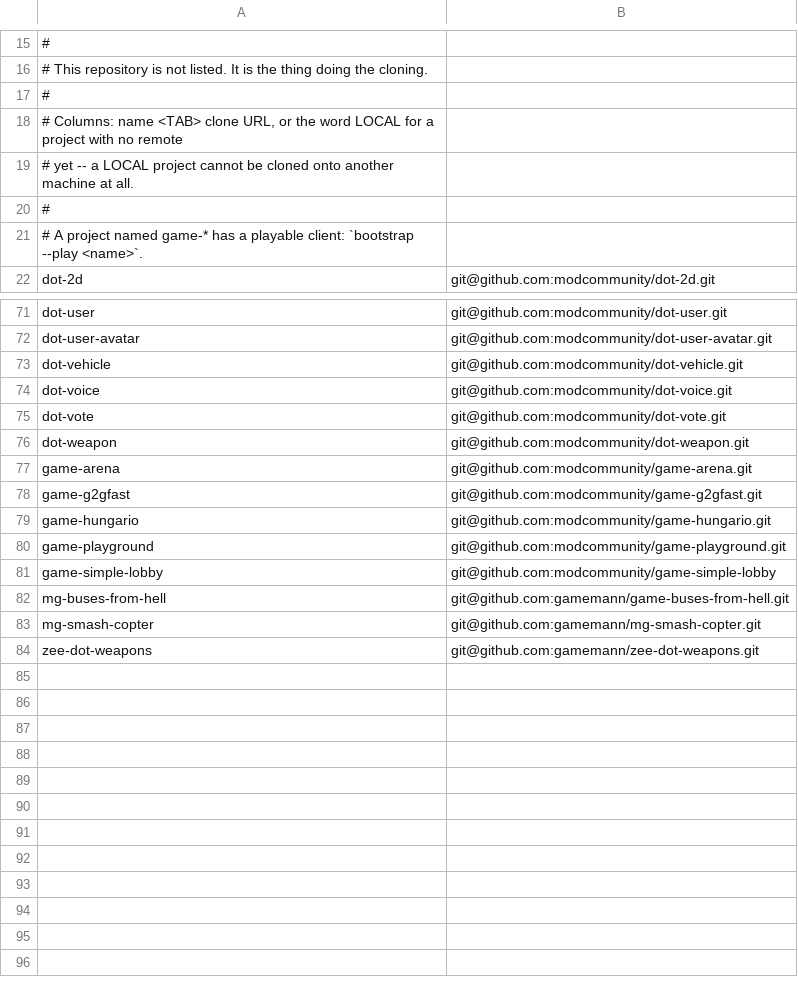
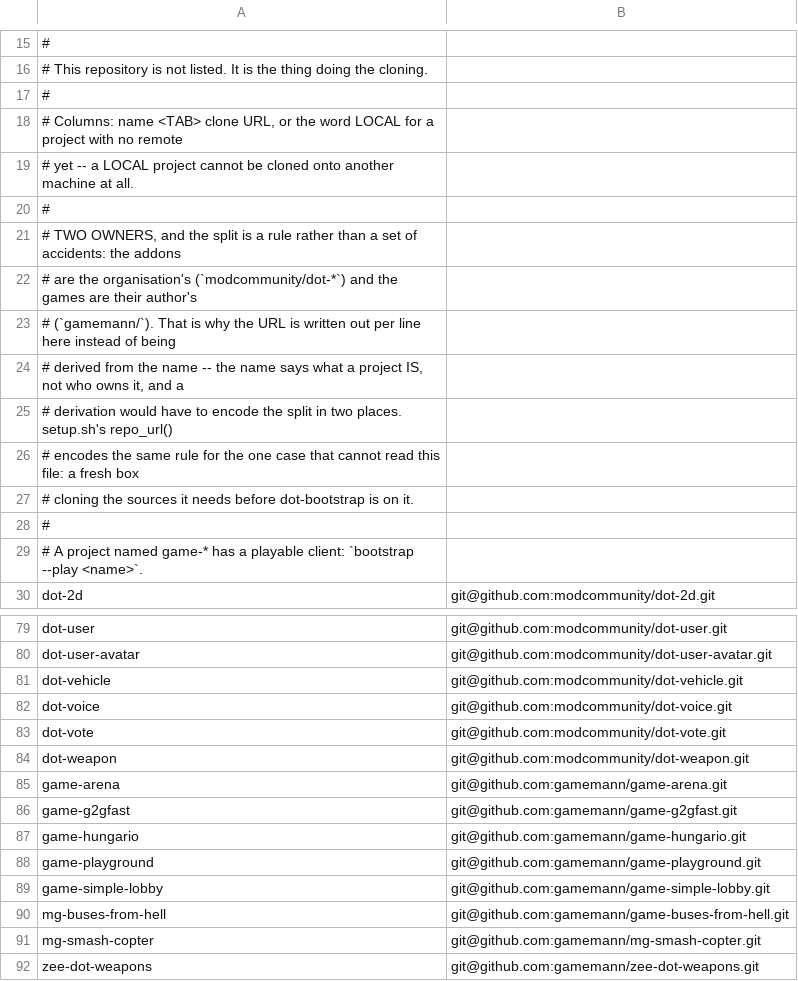
Before and after one commit to modcommunity/dot-bootstrap, a TSV file: projects.tsv, drawn as a sheet; only a part is shown, gaps mark what is left out.

```diff
--- a/projects.tsv
+++ b/projects.tsv
@@ -20,2 +20,10 @@
 #
+# TWO OWNERS, and the split is a rule rather than a set of accidents: the addons
+# are the organisation's (`modcommunity/dot-*`) and the games are their author's
+# (`gamemann/`). That is why the URL is written out per line here instead of being
+# derived from the name -- the name says what a project IS, not who owns it, and a
+# derivation would have to encode the split in two places. setup.sh's repo_url()
+# encodes the same rule for the one case that cannot read this file: a fresh box
+# cloning the sources it needs before dot-bootstrap is on it.
+#
 # A project named game-* has a playable client: `bootstrap --play <name>`.
@@ -76,7 +84,7 @@ dot-vote	git@github.com:modcommunity/dot-vote.git
 dot-weapon	git@github.com:modcommunity/dot-weapon.git
-game-arena	git@github.com:modcommunity/game-arena.git
-game-g2gfast	git@github.com:modcommunity/game-g2gfast.git
-game-hungario	git@github.com:modcommunity/game-hungario.git
-game-playground	git@github.com:modcommunity/game-playground.git
-game-simple-lobby	git@github.com:modcommunity/game-simple-lobby
+game-arena	git@github.com:gamemann/game-arena.git
+game-g2gfast	git@github.com:gamemann/game-g2gfast.git
+game-hungario	git@github.com:gamemann/game-hungario.git
+game-playground	git@github.com:gamemann/game-playground.git
+game-simple-lobby	git@github.com:gamemann/game-simple-lobby.git
 mg-buses-from-hell	git@github.com:gamemann/game-buses-from-hell.git
```
